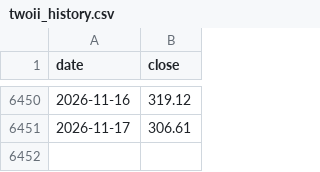
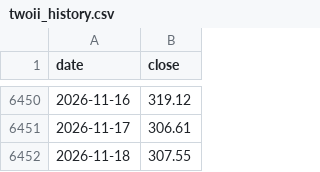
Before and after one commit to juechang0328-rgb/Business-Cycle-monitor, a CSV file: data/twoii_history.csv, drawn as a sheet; only a part is shown, gaps mark what is left out.

```diff
--- a/data/twoii_history.csv
+++ b/data/twoii_history.csv
@@ -6451 +6451,2 @@ date,close
 2026-11-17,306.61
+2026-11-18,307.55
```
